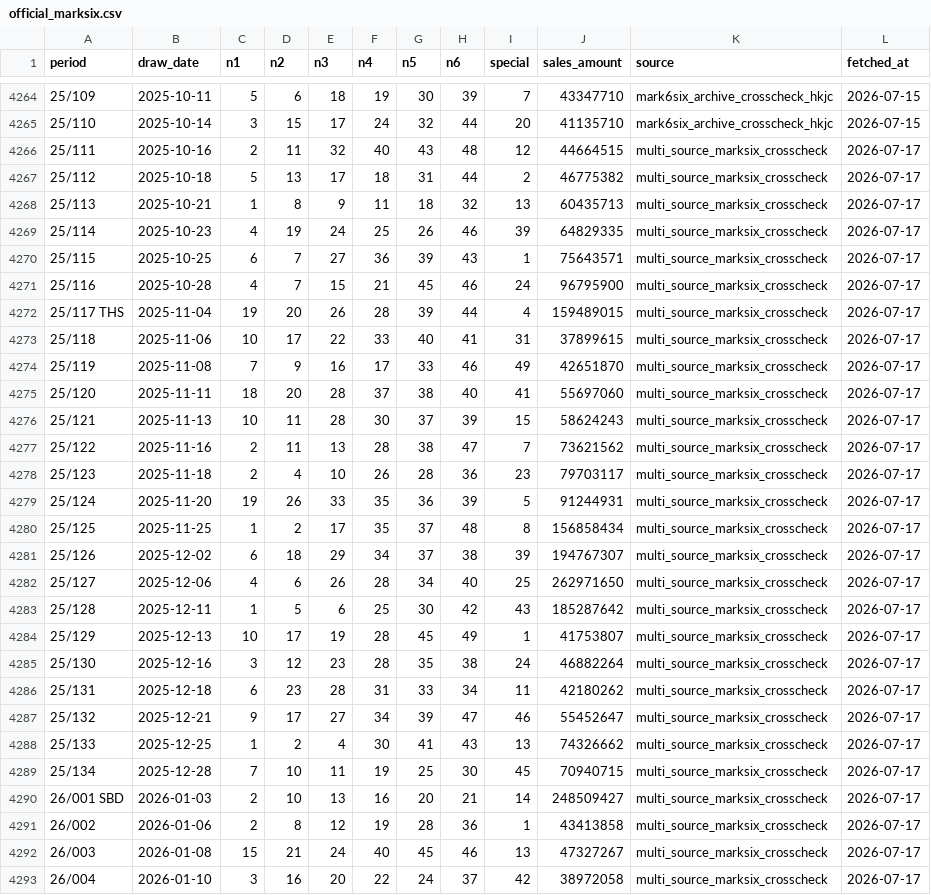
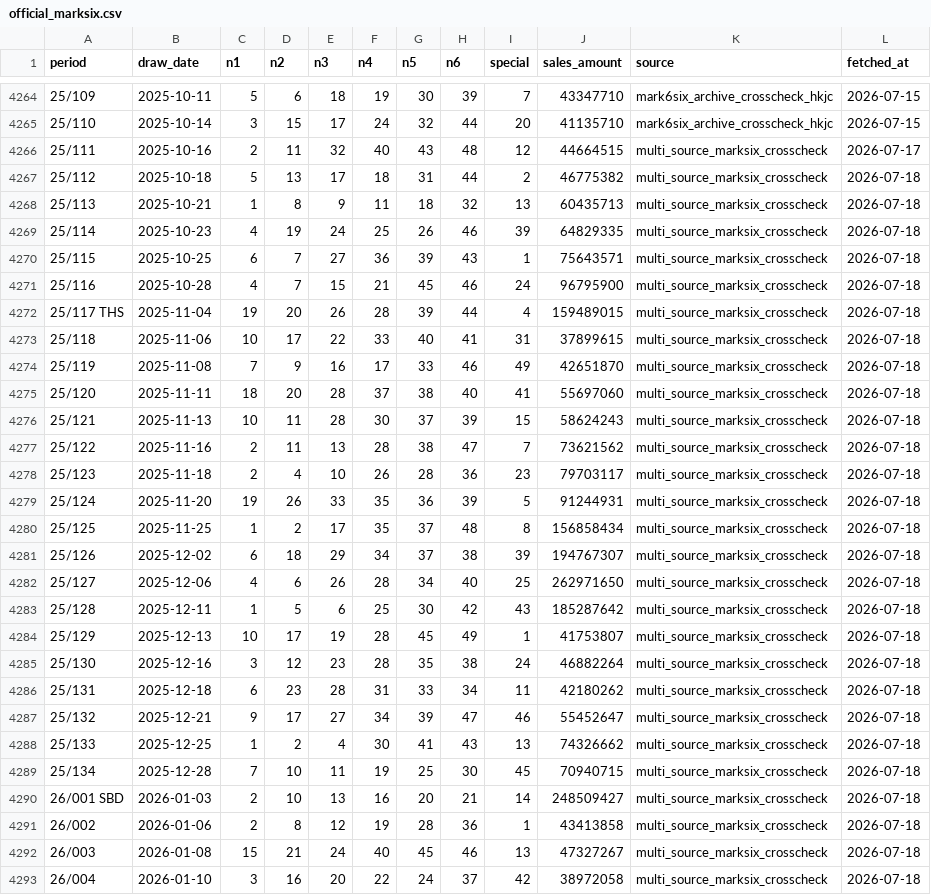
Before and after one commit to pingshen670822/hong-kong-marksix-ironlaw, a CSV file: data/official_marksix.csv, drawn as a sheet; only a part is shown, gaps mark what is left out; the diff covers the shown part only.

```diff
--- a/data/official_marksix.csv
+++ b/data/official_marksix.csv
@@ -4266,28 +4266,28 @@
 25/111,2025-10-16,2,11,32,40,43,48,12,44664515,multi_source_marksix_crosscheck,2026-07-17
-25/112,2025-10-18,5,13,17,18,31,44,2,46775382,multi_source_marksix_crosscheck,2026-07-17
-25/113,2025-10-21,1,8,9,11,18,32,13,60435713,multi_source_marksix_crosscheck,2026-07-17
-25/114,2025-10-23,4,19,24,25,26,46,39,64829335,multi_source_marksix_crosscheck,2026-07-17
-25/115,2025-10-25,6,7,27,36,39,43,1,75643571,multi_source_marksix_crosscheck,2026-07-17
-25/116,2025-10-28,4,7,15,21,45,46,24,96795900,multi_source_marksix_crosscheck,2026-07-17
-25/117 THS,2025-11-04,19,20,26,28,39,44,4,159489015,multi_source_marksix_crosscheck,2026-07-17
-25/118,2025-11-06,10,17,22,33,40,41,31,37899615,multi_source_marksix_crosscheck,2026-07-17
-25/119,2025-11-08,7,9,16,17,33,46,49,42651870,multi_source_marksix_crosscheck,2026-07-17
-25/120,2025-11-11,18,20,28,37,38,40,41,55697060,multi_source_marksix_crosscheck,2026-07-17
-25/121,2025-11-13,10,11,28,30,37,39,15,58624243,multi_source_marksix_crosscheck,2026-07-17
-25/122,2025-11-16,2,11,13,28,38,47,7,73621562,multi_source_marksix_crosscheck,2026-07-17
-25/123,2025-11-18,2,4,10,26,28,36,23,79703117,multi_source_marksix_crosscheck,2026-07-17
-25/124,2025-11-20,19,26,33,35,36,39,5,91244931,multi_source_marksix_crosscheck,2026-07-17
-25/125,2025-11-25,1,2,17,35,37,48,8,156858434,multi_source_marksix_crosscheck,2026-07-17
-25/126,2025-12-02,6,18,29,34,37,38,39,194767307,multi_source_marksix_crosscheck,2026-07-17
-25/127,2025-12-06,4,6,26,28,34,40,25,262971650,multi_source_marksix_crosscheck,2026-07-17
-25/128,2025-12-11,1,5,6,25,30,42,43,185287642,multi_source_marksix_crosscheck,2026-07-17
-25/129,2025-12-13,10,17,19,28,45,49,1,41753807,multi_source_marksix_crosscheck,2026-07-17
-25/130,2025-12-16,3,12,23,28,35,38,24,46882264,multi_source_marksix_crosscheck,2026-07-17
-25/131,2025-12-18,6,23,28,31,33,34,11,42180262,multi_source_marksix_crosscheck,2026-07-17
-25/132,2025-12-21,9,17,27,34,39,47,46,55452647,multi_source_marksix_crosscheck,2026-07-17
-25/133,2025-12-25,1,2,4,30,41,43,13,74326662,multi_source_marksix_crosscheck,2026-07-17
-25/134,2025-12-28,7,10,11,19,25,30,45,70940715,multi_source_marksix_crosscheck,2026-07-17
-26/001 SBD,2026-01-03,2,10,13,16,20,21,14,248509427,multi_source_marksix_crosscheck,2026-07-17
-26/002,2026-01-06,2,8,12,19,28,36,1,43413858,multi_source_marksix_crosscheck,2026-07-17
-26/003,2026-01-08,15,21,24,40,45,46,13,47327267,multi_source_marksix_crosscheck,2026-07-17
-26/004,2026-01-10,3,16,20,22,24,37,42,38972058,multi_source_marksix_crosscheck,2026-07-17
+25/112,2025-10-18,5,13,17,18,31,44,2,46775382,multi_source_marksix_crosscheck,2026-07-18
+25/113,2025-10-21,1,8,9,11,18,32,13,60435713,multi_source_marksix_crosscheck,2026-07-18
+25/114,2025-10-23,4,19,24,25,26,46,39,64829335,multi_source_marksix_crosscheck,2026-07-18
+25/115,2025-10-25,6,7,27,36,39,43,1,75643571,multi_source_marksix_crosscheck,2026-07-18
+25/116,2025-10-28,4,7,15,21,45,46,24,96795900,multi_source_marksix_crosscheck,2026-07-18
+25/117 THS,2025-11-04,19,20,26,28,39,44,4,159489015,multi_source_marksix_crosscheck,2026-07-18
+25/118,2025-11-06,10,17,22,33,40,41,31,37899615,multi_source_marksix_crosscheck,2026-07-18
+25/119,2025-11-08,7,9,16,17,33,46,49,42651870,multi_source_marksix_crosscheck,2026-07-18
+25/120,2025-11-11,18,20,28,37,38,40,41,55697060,multi_source_marksix_crosscheck,2026-07-18
+25/121,2025-11-13,10,11,28,30,37,39,15,58624243,multi_source_marksix_crosscheck,2026-07-18
+25/122,2025-11-16,2,11,13,28,38,47,7,73621562,multi_source_marksix_crosscheck,2026-07-18
+25/123,2025-11-18,2,4,10,26,28,36,23,79703117,multi_source_marksix_crosscheck,2026-07-18
+25/124,2025-11-20,19,26,33,35,36,39,5,91244931,multi_source_marksix_crosscheck,2026-07-18
+25/125,2025-11-25,1,2,17,35,37,48,8,156858434,multi_source_marksix_crosscheck,2026-07-18
+25/126,2025-12-02,6,18,29,34,37,38,39,194767307,multi_source_marksix_crosscheck,2026-07-18
+25/127,2025-12-06,4,6,26,28,34,40,25,262971650,multi_source_marksix_crosscheck,2026-07-18
+25/128,2025-12-11,1,5,6,25,30,42,43,185287642,multi_source_marksix_crosscheck,2026-07-18
+25/129,2025-12-13,10,17,19,28,45,49,1,41753807,multi_source_marksix_crosscheck,2026-07-18
+25/130,2025-12-16,3,12,23,28,35,38,24,46882264,multi_source_marksix_crosscheck,2026-07-18
+25/131,2025-12-18,6,23,28,31,33,34,11,42180262,multi_source_marksix_crosscheck,2026-07-18
+25/132,2025-12-21,9,17,27,34,39,47,46,55452647,multi_source_marksix_crosscheck,2026-07-18
+25/133,2025-12-25,1,2,4,30,41,43,13,74326662,multi_source_marksix_crosscheck,2026-07-18
+25/134,2025-12-28,7,10,11,19,25,30,45,70940715,multi_source_marksix_crosscheck,2026-07-18
+26/001 SBD,2026-01-03,2,10,13,16,20,21,14,248509427,multi_source_marksix_crosscheck,2026-07-18
+26/002,2026-01-06,2,8,12,19,28,36,1,43413858,multi_source_marksix_crosscheck,2026-07-18
+26/003,2026-01-08,15,21,24,40,45,46,13,47327267,multi_source_marksix_crosscheck,2026-07-18
+26/004,2026-01-10,3,16,20,22,24,37,42,38972058,multi_source_marksix_crosscheck,2026-07-18
```
Also changed, not shown: 73 edited cells elsewhere in this file, 9 other files.
